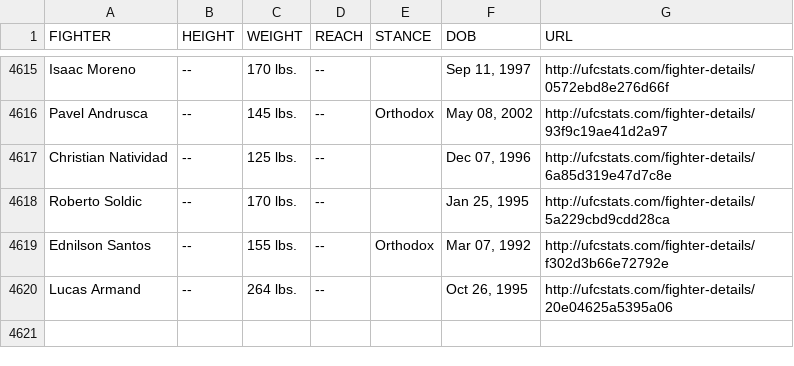
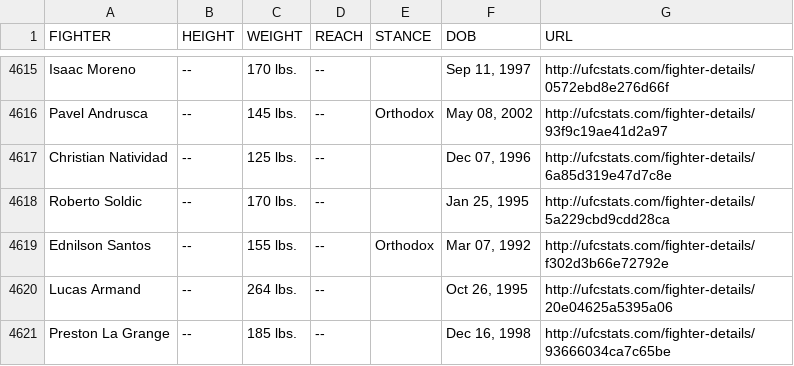
Before and after one commit to Greco1899/scrape_ufc_stats, a CSV file: ufc_fighter_tott.csv, drawn as a sheet; only a part is shown, gaps mark what is left out.

Commit message:
2026-09-24 data refresh

```diff
--- a/ufc_fighter_tott.csv
+++ b/ufc_fighter_tott.csv
@@ -4620 +4620,2 @@ Ednilson Santos,--,155 lbs.,--,Orthodox,"Mar 07, 1992",http://ufcstats.com/fight
 Lucas Armand,--,264 lbs.,--,,"Oct 26, 1995",http://ufcstats.com/fighter-details/20e04625a5395a06
+Preston La Grange,--,185 lbs.,--,,"Dec 16, 1998",http://ufcstats.com/fighter-details/93666034ca7c65be
```
Also changed, not shown: ufc_fighter_details.csv.
